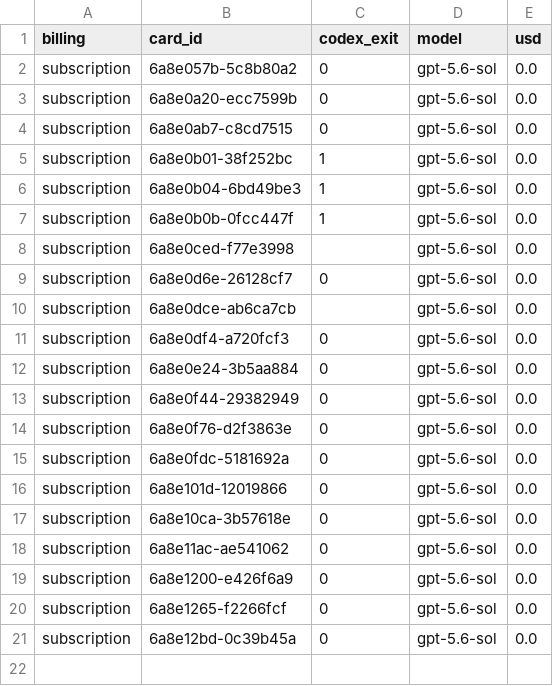
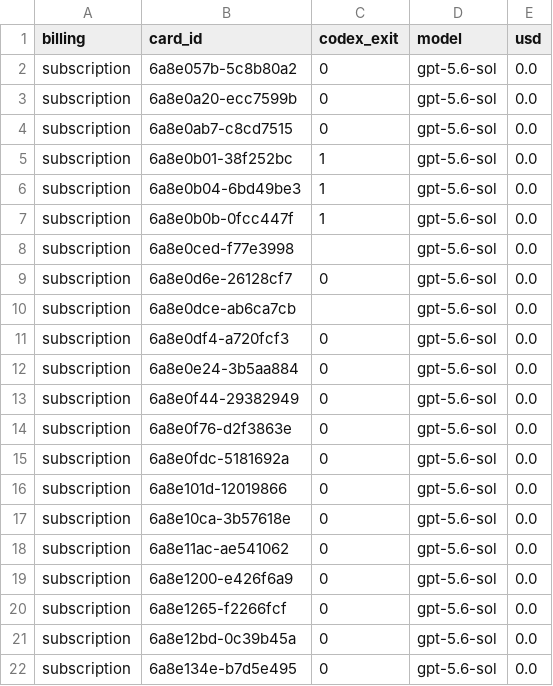
Before and after one commit to danielzhang04/kb, a TSV file: ledgers/cost/codex-direct-2026-08-25.tsv, drawn as a sheet; the diff names each change by its address in the sheet, - before the commit and + after, or states it on an @@ line.

```diff
--- a/ledgers/cost/codex-direct-2026-08-25.tsv
+++ b/ledgers/cost/codex-direct-2026-08-25.tsv
+row 22: subscription | 6a8e134e-b7d5e495 | 0 | gpt-5.6-sol | 0.0
```
Also changed, not shown: 1 other file.
